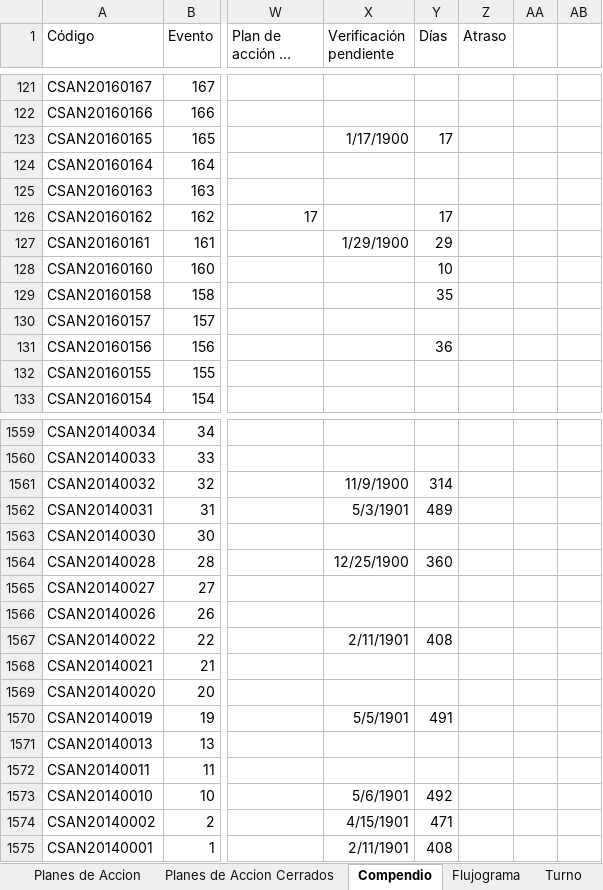
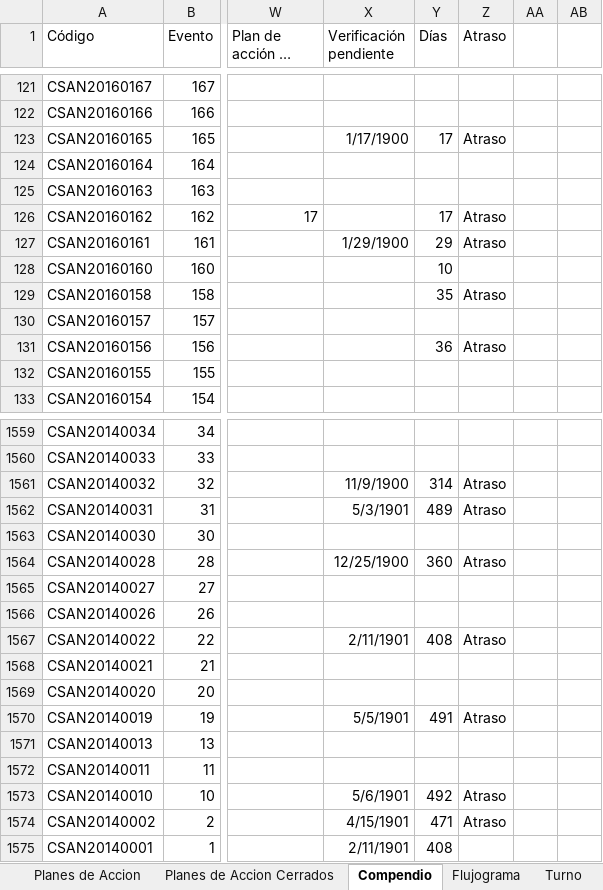
Before and after one commit to Alecitapaz/CSAN, an Excel workbook: BASE DE DATOS CSAN.xlsm, sheet Compendio, drawn as a sheet; only a part is shown, gaps mark what is left out; long unchanged cells end in …; values as stored, in another font and other column widths than the file's, no borders; charts and pictures and table styles not drawn; the diff covers the shown part only; the diff names each change by its address in the sheet, - before the commit and + after, or states it on an @@ line.

Commit message:
20160414Ultima

```diff
--- a/BASE DE DATOS CSAN.xlsm (sheet Compendio)
+++ b/BASE DE DATOS CSAN.xlsm (sheet Compendio)
-Z123 (Atraso): (empty)
+Z123 (Atraso): Atraso
-Z126:Z127 (Atraso): (empty)
+Z126:Z127 (Atraso): Atraso
-Z129 (Atraso): (empty)
+Z129 (Atraso): Atraso
-Z131 (Atraso): (empty)
+Z131 (Atraso): Atraso
-Z1561:Z1562 (Atraso): (empty)
+Z1561:Z1562 (Atraso): Atraso
-Z1564 (Atraso): (empty)
+Z1564 (Atraso): Atraso
-Z1567 (Atraso): (empty)
+Z1567 (Atraso): Atraso
-Z1570 (Atraso): (empty)
+Z1570 (Atraso): Atraso
-Z1573:Z1574 (Atraso): (empty)
+Z1573:Z1574 (Atraso): Atraso
```
Also changed, not shown: 109 edited cells elsewhere in this sheet.
